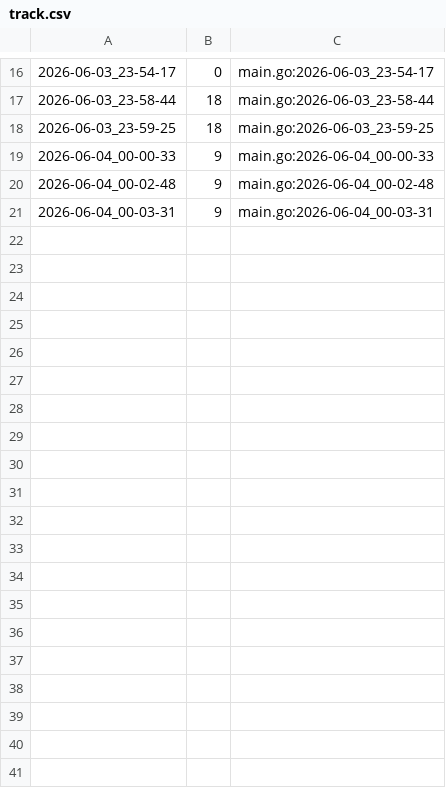
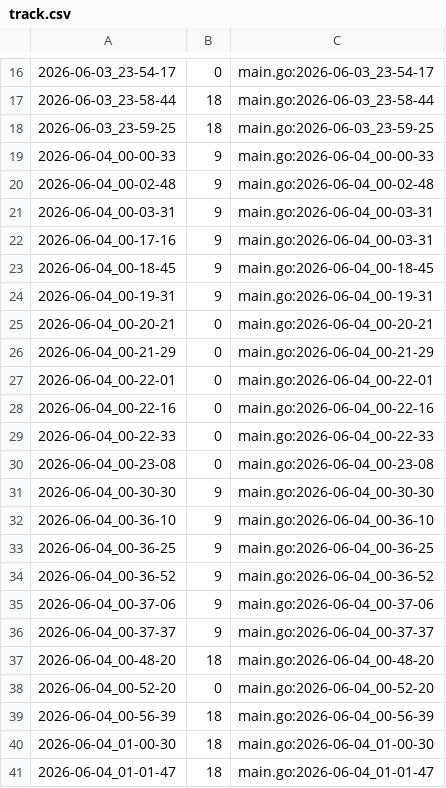
Before and after one commit to qxcode-course/ed-seg-bloco-a-pauloisaque, a CSV file: .tko/track/ed@vetbuild/track.csv, drawn as a sheet; only a part is shown, gaps mark what is left out; the diff covers the shown part only; the diff names each change by its address in the sheet, - before the commit and + after, or states it on an @@ line.

```diff
--- a/.tko/track/ed@vetbuild/track.csv
+++ b/.tko/track/ed@vetbuild/track.csv
+row 22: 2026-06-04_00-17-16 | 9 | main.go:2026-06-04_00-03-31
+row 23: 2026-06-04_00-18-45 | 9 | main.go:2026-06-04_00-18-45
+row 24: 2026-06-04_00-19-31 | 9 | main.go:2026-06-04_00-19-31
+row 25: 2026-06-04_00-20-21 | 0 | main.go:2026-06-04_00-20-21
+row 26: 2026-06-04_00-21-29 | 0 | main.go:2026-06-04_00-21-29
+row 27: 2026-06-04_00-22-01 | 0 | main.go:2026-06-04_00-22-01
+row 28: 2026-06-04_00-22-16 | 0 | main.go:2026-06-04_00-22-16
+row 29: 2026-06-04_00-22-33 | 0 | main.go:2026-06-04_00-22-33
+row 30: 2026-06-04_00-23-08 | 0 | main.go:2026-06-04_00-23-08
+row 31: 2026-06-04_00-30-30 | 9 | main.go:2026-06-04_00-30-30
+row 32: 2026-06-04_00-36-10 | 9 | main.go:2026-06-04_00-36-10
+row 33: 2026-06-04_00-36-25 | 9 | main.go:2026-06-04_00-36-25
+row 34: 2026-06-04_00-36-52 | 9 | main.go:2026-06-04_00-36-52
+row 35: 2026-06-04_00-37-06 | 9 | main.go:2026-06-04_00-37-06
+row 36: 2026-06-04_00-37-37 | 9 | main.go:2026-06-04_00-37-37
+row 37: 2026-06-04_00-48-20 | 18 | main.go:2026-06-04_00-48-20
+row 38: 2026-06-04_00-52-20 | 0 | main.go:2026-06-04_00-52-20
+row 39: 2026-06-04_00-56-39 | 18 | main.go:2026-06-04_00-56-39
+row 40: 2026-06-04_01-00-30 | 18 | main.go:2026-06-04_01-00-30
+row 41: 2026-06-04_01-01-47 | 18 | main.go:2026-06-04_01-01-47
```
Also changed, not shown: 32 added rows elsewhere in this file, 3 other files.
